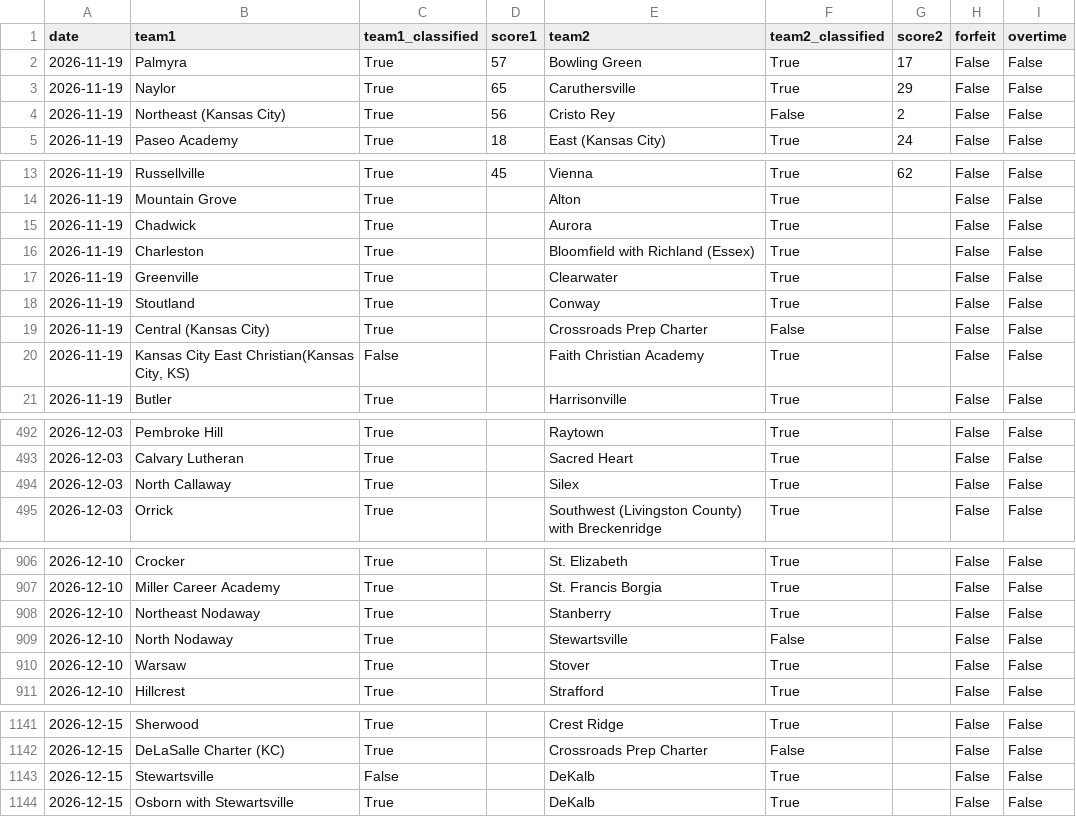
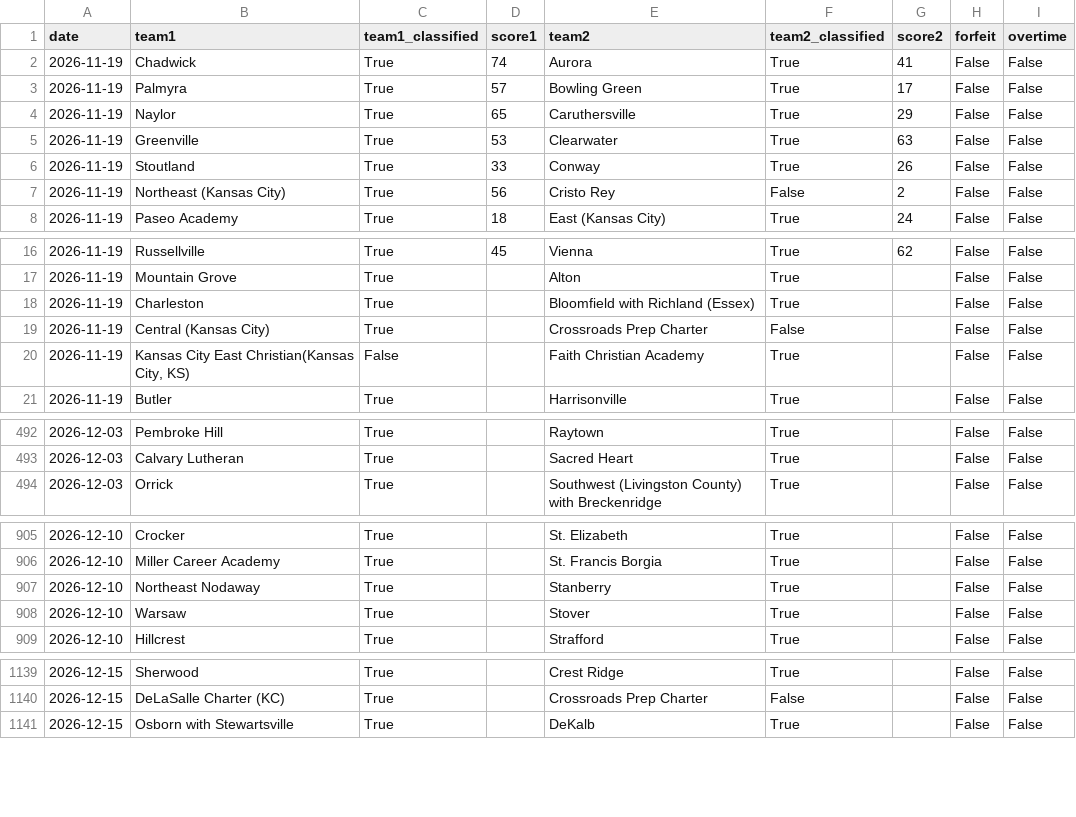
Before and after one commit to AllMOSports/Girls_Basketball_Ratings_2026-2027, a CSV file: girls_basketball_games_2026_all.csv, drawn as a sheet; only a part is shown, gaps mark what is left out; removed rows and columns are numbered as before the commit, all else as after; the diff covers the shown part only; the diff names each change by its address in the sheet, - before the commit and + after, or states it on an @@ line.

```diff
--- a/girls_basketball_games_2026_all.csv
+++ b/girls_basketball_games_2026_all.csv
+row 2: 2026-11-19 | Chadwick | True | 74 | Aurora | True | 41 | False | False
+row 5: 2026-11-19 | Greenville | True | 53 | Clearwater | True | 63 | False | False
+row 6: 2026-11-19 | Stoutland | True | 33 | Conway | True | 26 | False | False
-row 15: 2026-11-19 | Chadwick | True |  | Aurora | True |  | False | False
-row 17: 2026-11-19 | Greenville | True |  | Clearwater | True |  | False | False
-row 18: 2026-11-19 | Stoutland | True |  | Conway | True |  | False | False
-row 494: 2026-12-03 | North Callaway | True |  | Silex | True |  | False | False
-row 909: 2026-12-10 | North Nodaway | True |  | Stewartsville | False |  | False | False
-row 1143: 2026-12-15 | Stewartsville | False |  | DeKalb | True |  | False | False
```
Also changed, not shown: 7 removed rows and 8 edited cells elsewhere in this file, girls_basketball_games_2026.csv, girls_basketball_rankings_2026_all.csv, 26 other files.
